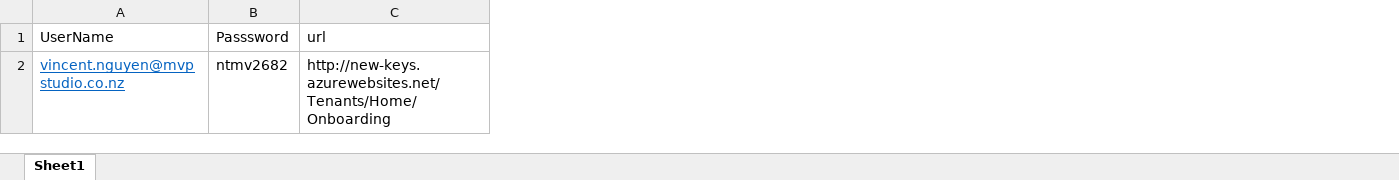
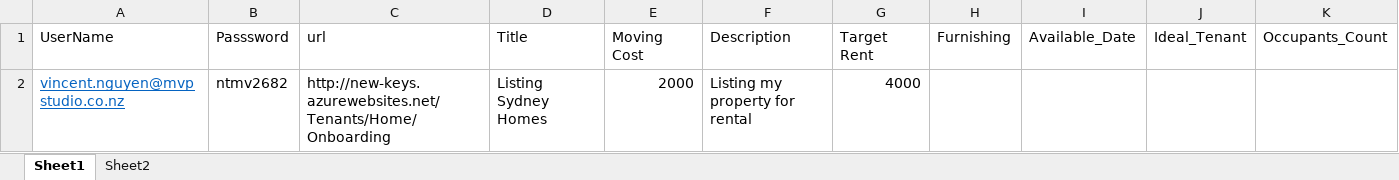
Before and after one commit to Roopali0/Property_WebSite, an Excel workbook: TestData_Name_Pwd.xlsx, sheet Sheet1, drawn as a sheet; values as stored, in another font and other column widths than the file's, no borders; the diff names each change by its address in the sheet, - before the commit and + after, or states it on an @@ line.

Commit message:
I have completed automation script for - > owners -> Rental Listings & Applications.

```diff
--- a/TestData_Name_Pwd.xlsx (sheet Sheet1)
+++ b/TestData_Name_Pwd.xlsx (sheet Sheet1)
+sheet tab: Sheet2
+column D (Title), row 2: Listing Sydney Homes
+column E (Moving Cost), row 2: 2000
+column F (Description), row 2: Listing my property for rental
+column G (Target Rent), row 2: 4000
+column H (Furnishing), empty
+column I (Available_Date), empty
+column J (Ideal_Tenant), empty
+column K (Occupants_Count), empty
```
Also changed, not shown: 36 other files.
